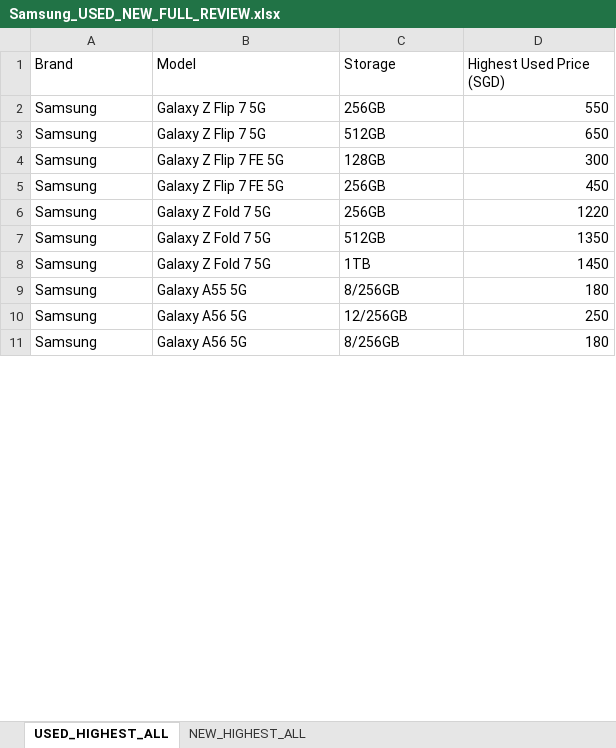
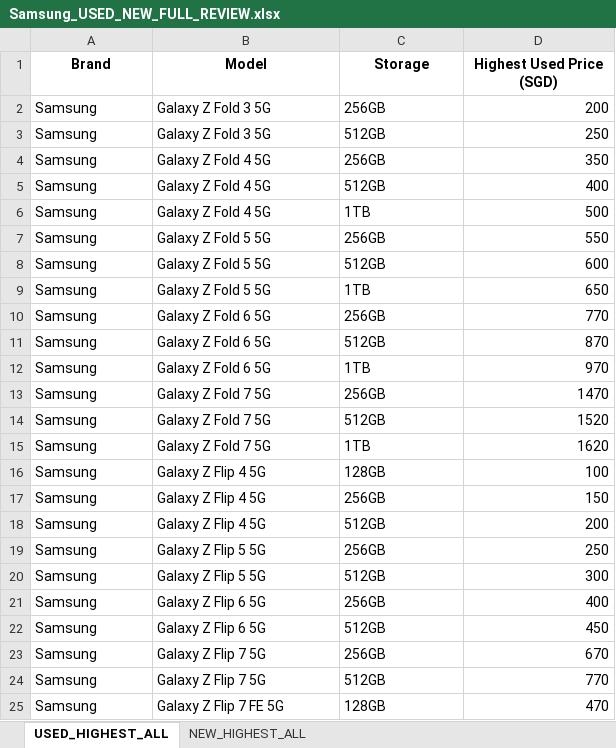
Before and after one commit to favianyip/iboxmobile-website, an Excel workbook: Samsung_USED_NEW_FULL_REVIEW.xlsx, sheet USED_HIGHEST_ALL, drawn as a sheet; only a part is shown; values as stored, in another font and other column widths than the file's, no borders; addresses are those after the commit; the diff covers the shown part only; the diff names each change by its address in the sheet, - before the commit and + after, or states it on an @@ line.

```diff
--- a/Samsung_USED_NEW_FULL_REVIEW.xlsx (sheet USED_HIGHEST_ALL)
+++ b/Samsung_USED_NEW_FULL_REVIEW.xlsx (sheet USED_HIGHEST_ALL)
@@ A1:D1 bold: off → on, alignment: left → center @@
+row 2: Samsung | Galaxy Z Fold 3 5G | 256GB | 200
+row 3: Samsung | Galaxy Z Fold 3 5G | 512GB | 250
+row 4: Samsung | Galaxy Z Fold 4 5G | 256GB | 350
+row 5: Samsung | Galaxy Z Fold 4 5G | 512GB | 400
+row 6: Samsung | Galaxy Z Fold 4 5G | 1TB | 500
-B7:B8 (Model): Galaxy Z Flip 7 5G
+B7:B8 (Model): Galaxy Z Fold 5 5G
-D8 (Highest Used Price (SGD)): 650
+D8 (Highest Used Price (SGD)): 600
-B9 (Model): Galaxy Z Flip 7 FE 5G
+B9 (Model): Galaxy Z Fold 5 5G
-C9 (Storage): 128GB
+C9 (Storage): 1TB
-D9 (Highest Used Price (SGD)): 300
+D9 (Highest Used Price (SGD)): 650
-B10 (Model): Galaxy Z Flip 7 FE 5G
+B10 (Model): Galaxy Z Fold 6 5G
-D10 (Highest Used Price (SGD)): 450
+D10 (Highest Used Price (SGD)): 770
+row 11: Samsung | Galaxy Z Fold 6 5G | 512GB | 870
+row 12: Samsung | Galaxy Z Fold 6 5G | 1TB | 970
-D13 (Highest Used Price (SGD)): 1220
+D13 (Highest Used Price (SGD)): 1470
-D14 (Highest Used Price (SGD)): 1350
+D14 (Highest Used Price (SGD)): 1520
-D15 (Highest Used Price (SGD)): 1450
+D15 (Highest Used Price (SGD)): 1620
+row 16: Samsung | Galaxy Z Flip 4 5G | 128GB | 100
-B17 (Model): Galaxy A55 5G
+B17 (Model): Galaxy Z Flip 4 5G
-C17 (Storage): 8/256GB
+C17 (Storage): 256GB
-D17 (Highest Used Price (SGD)): 180
+D17 (Highest Used Price (SGD)): 150
+row 18: Samsung | Galaxy Z Flip 4 5G | 512GB | 200
-B19 (Model): Galaxy A56 5G
+B19 (Model): Galaxy Z Flip 5 5G
-C19 (Storage): 12/256GB
+C19 (Storage): 256GB
+row 20: Samsung | Galaxy Z Flip 5 5G | 512GB | 300
-B21 (Model): Galaxy A56 5G
+B21 (Model): Galaxy Z Flip 6 5G
-C21 (Storage): 8/256GB
+C21 (Storage): 256GB
-D21 (Highest Used Price (SGD)): 180
+D21 (Highest Used Price (SGD)): 400
+row 22: Samsung | Galaxy Z Flip 6 5G | 512GB | 450
+row 23: Samsung | Galaxy Z Flip 7 5G | 256GB | 670
+row 24: Samsung | Galaxy Z Flip 7 5G | 512GB | 770
+row 25: Samsung | Galaxy Z Flip 7 FE 5G | 128GB | 470
```
Also changed, not shown: 26 added rows and 35 edited cells elsewhere in this sheet, sheet NEW_HIGHEST_ALL, 3 other files.
